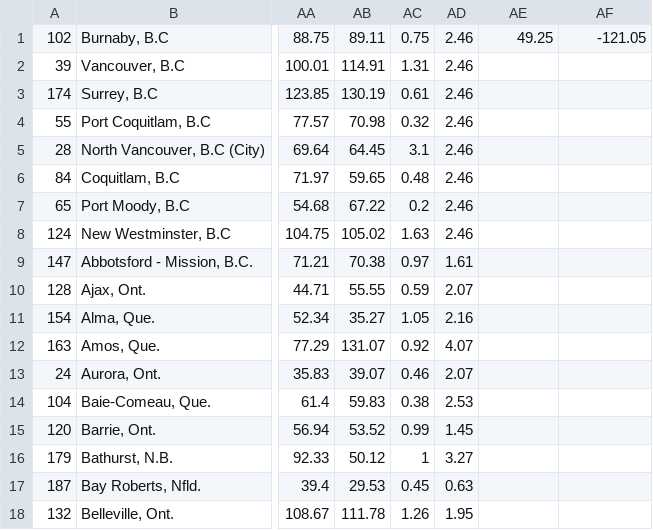
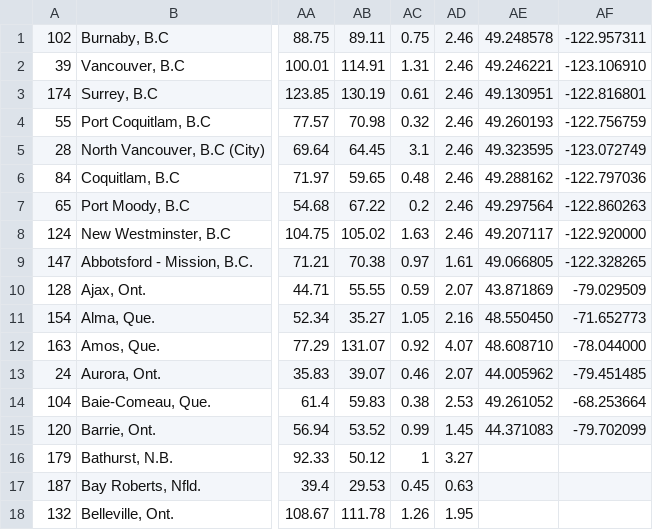
Before and after one commit to codemonkeybr/CanadaSurvey2014, a TSV file: src/main/resources/survey.tsv, drawn as a sheet; only a part is shown, gaps mark what is left out; the diff names each change by its address in the sheet, - before the commit and + after, or states it on an @@ line.

```diff
--- a/src/main/resources/survey.tsv
+++ b/src/main/resources/survey.tsv
-AE1: 49.25
+AE1: 49.248578
-AF1: -121.05
+AF1: -122.957311
-AE2: (empty)
+AE2: 49.246221
-AF2: (empty)
+AF2: -123.106910
-AE3: (empty)
+AE3: 49.130951
-AF3: (empty)
+AF3: -122.816801
-AE4: (empty)
+AE4: 49.260193
-AF4: (empty)
+AF4: -122.756759
-AE5: (empty)
+AE5: 49.323595
-AF5: (empty)
+AF5: -123.072749
-AE6: (empty)
+AE6: 49.288162
-AF6: (empty)
+AF6: -122.797036
-AE7: (empty)
+AE7: 49.297564
-AF7: (empty)
+AF7: -122.860263
-AE8: (empty)
+AE8: 49.207117
-AF8: (empty)
+AF8: -122.920000
-AE9: (empty)
+AE9: 49.066805
-AF9: (empty)
+AF9: -122.328265
-AE10: (empty)
+AE10: 43.871869
-AF10: (empty)
+AF10: -79.029509
-AE11: (empty)
+AE11: 48.550450
-AF11: (empty)
+AF11: -71.652773
-AE12: (empty)
+AE12: 48.608710
-AF12: (empty)
+AF12: -78.044000
-AE13: (empty)
+AE13: 44.005962
-AF13: (empty)
+AF13: -79.451485
-AE14: (empty)
+AE14: 49.261052
-AF14: (empty)
+AF14: -68.253664
-AE15: (empty)
+AE15: 44.371083
-AF15: (empty)
+AF15: -79.702099
```
Also changed, not shown: 11 other files.
